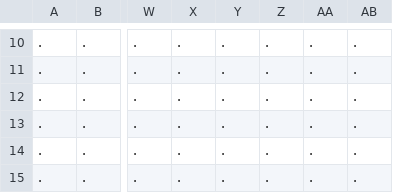
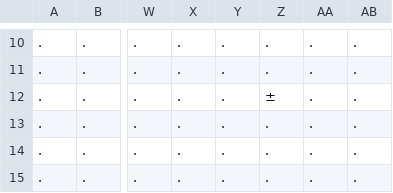
Before and after one commit to krpopp/tallgrass, a CSV file: level1.csv, drawn as a sheet; only a part is shown, gaps mark what is left out; the diff names each change by its address in the sheet, - before the commit and + after, or states it on an @@ line.

```diff
--- a/level1.csv
+++ b/level1.csv
-Z12: .
+Z12: ±
```
Also changed, not shown: 15 other files.
